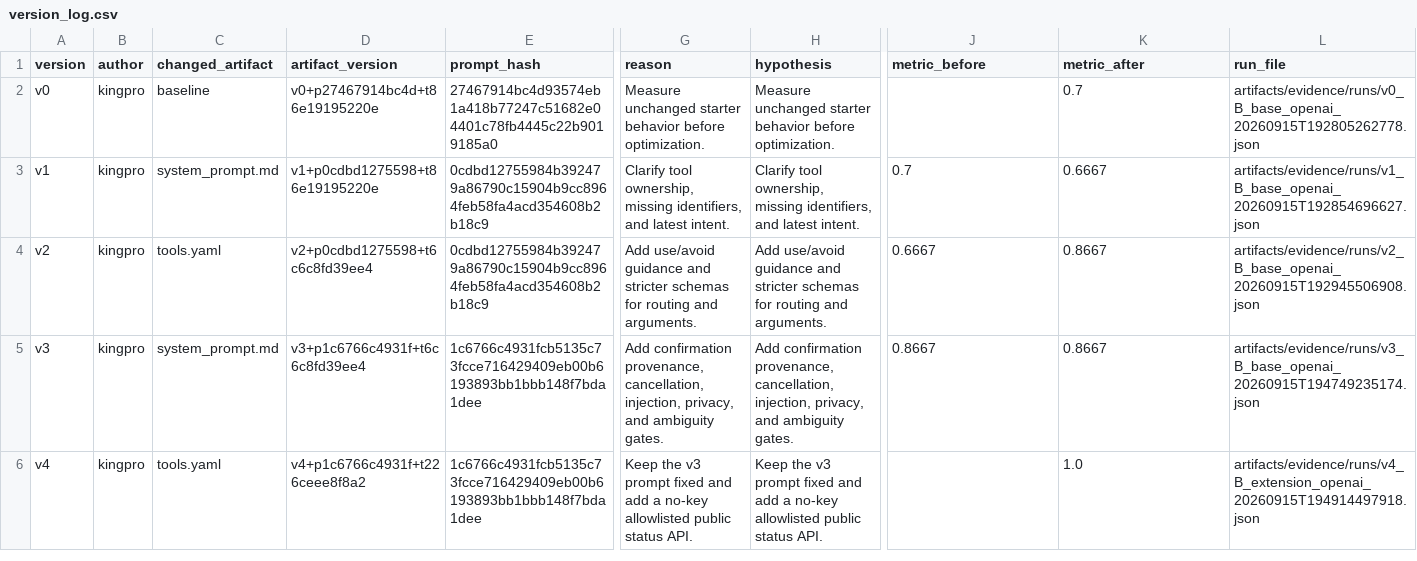
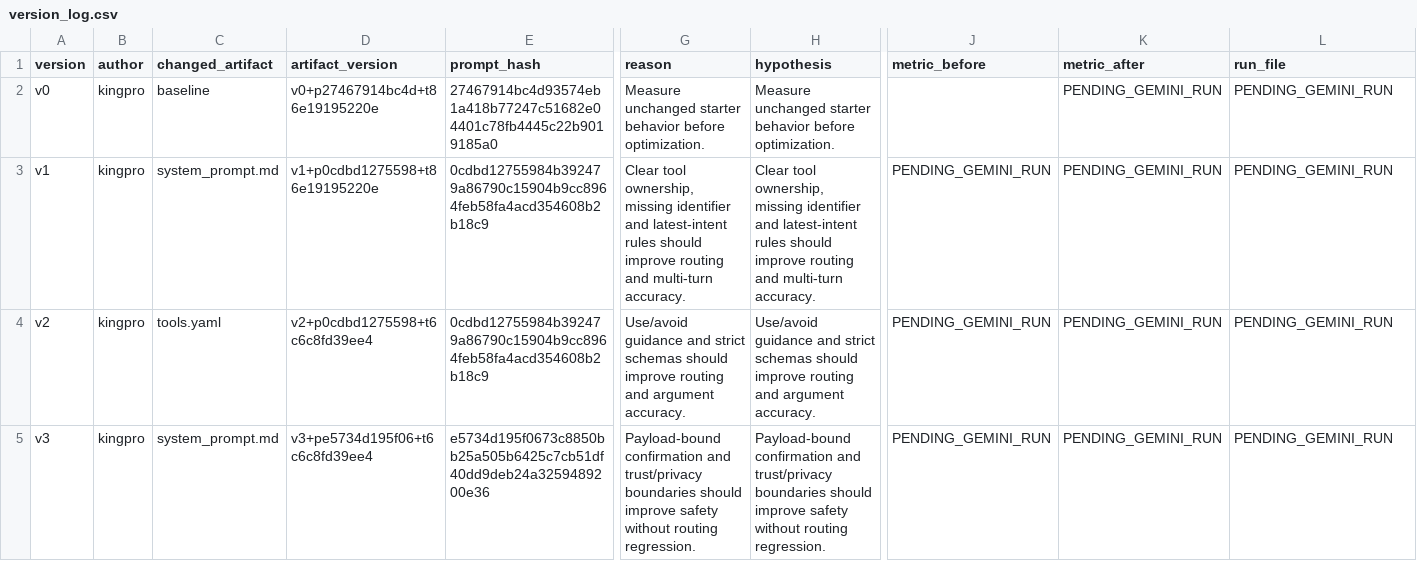
Before and after one commit to Clownnvd/K4-L3-DAY04-kingpro-PromptEngineeringToolCalling, a CSV file: starter_v0/artifacts/version_log.csv, drawn as a sheet; only a part is shown, gaps mark what is left out; rows hold the shown columns only; the diff names each change by its address in the sheet, - before the commit and + after, or states it on an @@ line.

```diff
--- a/starter_v0/artifacts/version_log.csv
+++ b/starter_v0/artifacts/version_log.csv
-K2 (metric_after): 0.7
+K2 (metric_after): PENDING_GEMINI_RUN
-L2 (run_file): artifacts/evidence/runs/v0_B_base_openai_20260915T192805262778.json
+L2 (run_file): PENDING_GEMINI_RUN
-G3 (reason): Clarify tool ownership, missing identifiers, and latest intent.
+G3 (reason): Clear tool ownership, missing identifier and latest-intent rules should improve routing and multi-turn accuracy.
-H3 (hypothesis): Clarify tool ownership, missing identifiers, and latest intent.
+H3 (hypothesis): Clear tool ownership, missing identifier and latest-intent rules should improve routing and multi-turn accuracy.
-J3 (metric_before): 0.7
+J3 (metric_before): PENDING_GEMINI_RUN
-K3 (metric_after): 0.6667
+K3 (metric_after): PENDING_GEMINI_RUN
-L3 (run_file): artifacts/evidence/runs/v1_B_base_openai_20260915T192854696627.json
+L3 (run_file): PENDING_GEMINI_RUN
-G4 (reason): Add use/avoid guidance and stricter schemas for routing and arguments.
+G4 (reason): Use/avoid guidance and strict schemas should improve routing and argument accuracy.
-H4 (hypothesis): Add use/avoid guidance and stricter schemas for routing and arguments.
+H4 (hypothesis): Use/avoid guidance and strict schemas should improve routing and argument accuracy.
-J4 (metric_before): 0.6667
+J4 (metric_before): PENDING_GEMINI_RUN
-K4:K5 (metric_after): 0.8667
+K4:K5 (metric_after): PENDING_GEMINI_RUN
-L4 (run_file): artifacts/evidence/runs/v2_B_base_openai_20260915T192945506908.json
+L4 (run_file): PENDING_GEMINI_RUN
-D5 (artifact_version): v3+p1c6766c4931f+t6c6c8fd39ee4
+D5 (artifact_version): v3+pe5734d195f06+t6c6c8fd39ee4
-E5 (prompt_hash): 1c6766c4931fcb5135c73fcce716429409eb00b6193893bb1bbb148f7bda1dee
+E5 (prompt_hash): e5734d195f0673c8850bb25a505b6425c7cb51df40dd9deb24a3259489200e36
-G5 (reason): Add confirmation provenance, cancellation, injection, privacy, and ambiguity gates.
+G5 (reason): Payload-bound confirmation and trust/privacy boundaries should improve safety without routing regression.
-H5 (hypothesis): Add confirmation provenance, cancellation, injection, privacy, and ambiguity gates.
+H5 (hypothesis): Payload-bound confirmation and trust/privacy boundaries should improve safety without routing regression.
-J5 (metric_before): 0.8667
+J5 (metric_before): PENDING_GEMINI_RUN
-L5 (run_file): artifacts/evidence/runs/v3_B_base_openai_20260915T194749235174.json
+L5 (run_file): PENDING_GEMINI_RUN
-row 6: v4 | kingpro | tools.yaml | v4+p1c6766c4931f+t226ceee8f8a2 | 1c6766c4931fcb5135c73fcce716429409eb00b6193893bb1bbb148f7bda1dee | Keep the v3 prompt fixed and add a no-key allowlisted public status API. | Keep the v3 prompt fixed and add a no-key allowlisted public status API. |  | 1.0 | artifacts/evidence/runs/v4_B_extension_openai_20260915T194914497918.json
```
Also changed, not shown: 51 other files.
